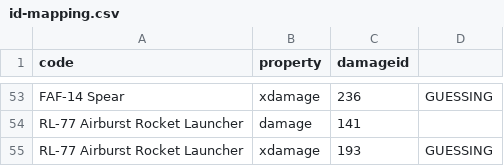
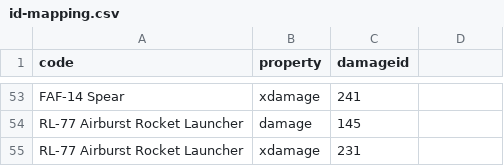
Before and after one commit to zeddidragon/helldivers-calc, a CSV file: data/id-mapping.csv, drawn as a sheet; only a part is shown, gaps mark what is left out; the diff covers the shown part only; the diff names each change by its address in the sheet, - before the commit and + after, or states it on an @@ line.

```diff
--- a/data/id-mapping.csv
+++ b/data/id-mapping.csv
-C53 (damageid): 236
+C53 (damageid): 241
-D53: GUESSING
+D53: (empty)
-C54 (damageid): 141
+C54 (damageid): 145
-C55 (damageid): 193
+C55 (damageid): 231
-D55: GUESSING
+D55: (empty)
```
Also changed, not shown: 8 added rows, 8 removed rows and 48 edited cells elsewhere in this file, data/reloads.csv, 5 other files.
